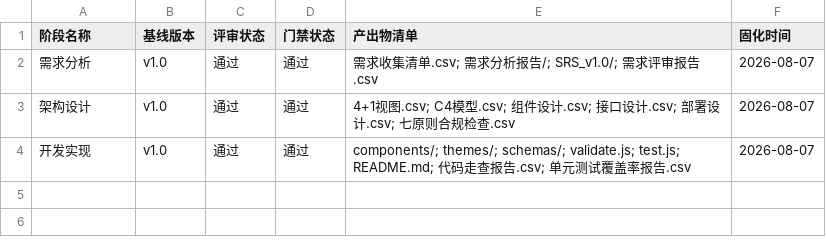
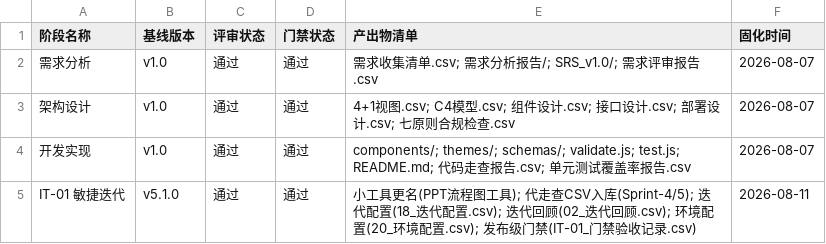
Before and after one commit to gogojaja/lark-training-ppt-generator, a CSV file: 台账/阶段固化记录.csv, drawn as a sheet; the diff names each change by its address in the sheet, - before the commit and + after, or states it on an @@ line.

```diff
--- a/台账/阶段固化记录.csv
+++ b/台账/阶段固化记录.csv
+row 5: IT-01 敏捷迭代 | v5.1.0 | 通过 | 通过 | 小工具更名(PPT流程图工具); 代走查CSV入库(Sprint-4/5); 迭代配置(18_迭代配置.csv); 迭代回顾(02_迭代回顾.csv); 环境配置(20_环境配置.csv); 发布级门禁(IT-01_门禁验收记录.csv) | 2026-08-11
```
Also changed, not shown: 台账/18_迭代配置.csv, 24 other files.
